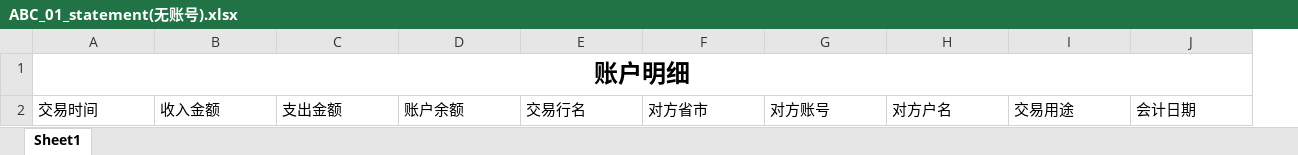
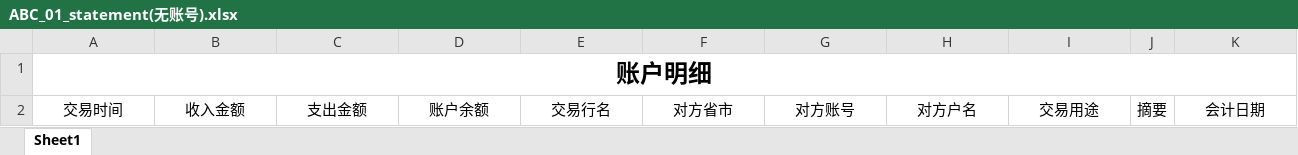
Before and after one commit to sy5683/PersonalTool, an Excel workbook: personal_tool/file_tool/文件解析工具/feature/excel_parser/parse_statement/parser/农业银行/ABC_01_statement(无账号).xlsx, sheet Sheet1, drawn as a sheet; values as stored, in another font and other column widths than the file's, no borders; addresses are those after the commit; the diff names each change by its address in the sheet, - before the commit and + after, or states it on an @@ line.

```diff
--- a/personal_tool/file_tool/文件解析工具/feature/excel_parser/parse_statement/parser/农业银行/ABC_01_statement(无账号).xlsx (sheet Sheet1)
+++ b/personal_tool/file_tool/文件解析工具/feature/excel_parser/parse_statement/parser/农业银行/ABC_01_statement(无账号).xlsx (sheet Sheet1)
+column J, row 2: 摘要
-A2:I2 alignment: left
+A2:I2 alignment: center
-K2 alignment: left
+K2 alignment: center
```
Also changed, not shown: 12 other files.
